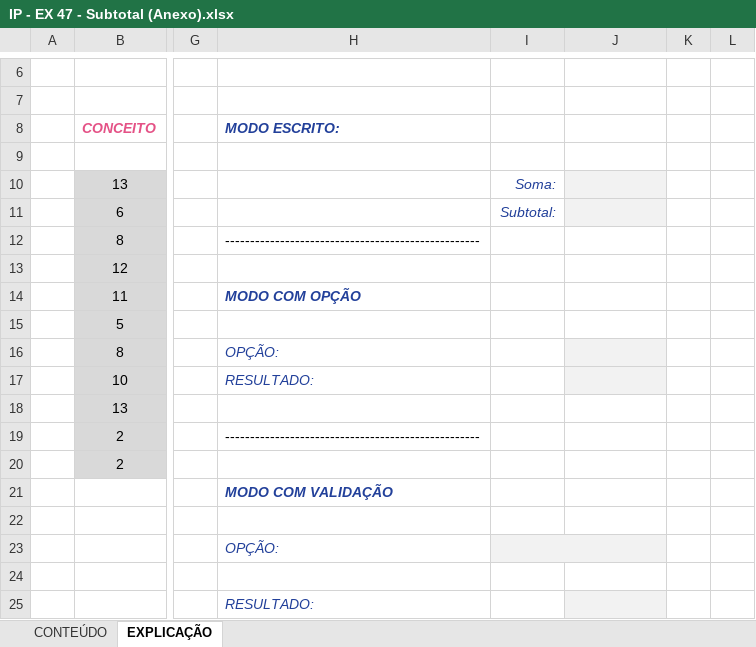
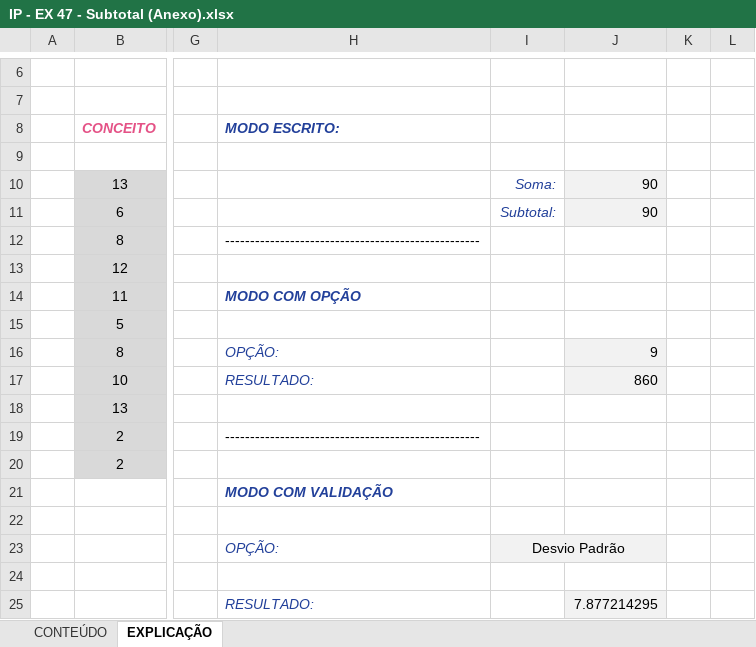
Before and after one commit to Laurentius96/DNC-DataScience, an Excel workbook: Materia_2-PowerBi/IP - EX 47 - Subtotal (Anexo).xlsx, sheet EXPLICAÇÃO, drawn as a sheet; only a part is shown, gaps mark what is left out; values as stored, in another font and other column widths than the file's, no borders; charts and pictures not drawn; the diff names each change by its address in the sheet, - before the commit and + after, or states it on an @@ line.

Commit message:
Update IP - EX 47 - Subtotal (Anexo).xlsx

```diff
--- a/Materia_2-PowerBi/IP - EX 47 - Subtotal (Anexo).xlsx (sheet EXPLICAÇÃO)
+++ b/Materia_2-PowerBi/IP - EX 47 - Subtotal (Anexo).xlsx (sheet EXPLICAÇÃO)
-J10:J11: (empty)
+J10:J11: 90
-J16: (empty)
+J16: 9
-J17: (empty)
+J17: 860
-I23: (empty)
+I23: Desvio Padrão
-J25: (empty)
+J25: 7.877214295
```
